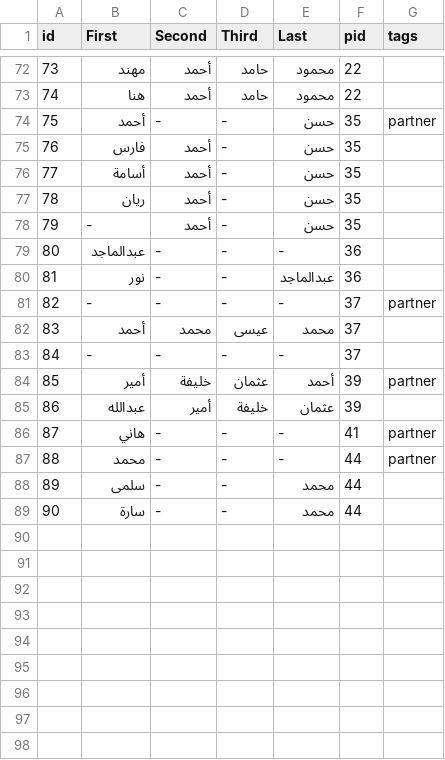
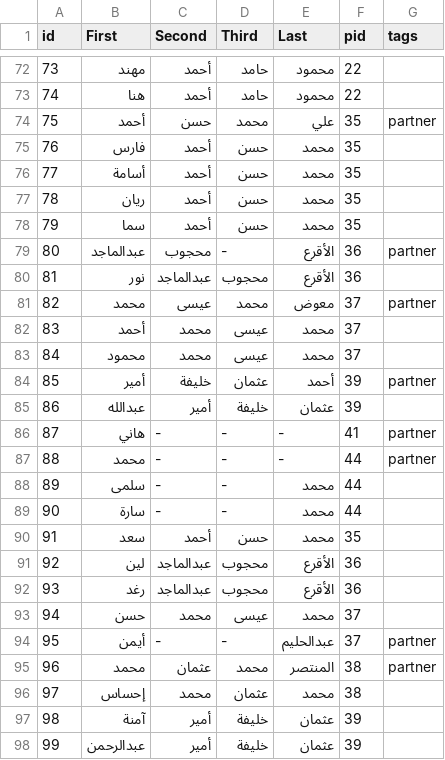
Before and after one commit to Momen-Mawad/family-tree, a CSV file: static/data.csv, drawn as a sheet; only a part is shown, gaps mark what is left out.

```diff
--- a/static/data.csv
+++ b/static/data.csv
@@ -73,12 +73,12 @@ id,First,Second,Third,Last,pid,tags
 74,هنا,أحمد,حامد,محمود,22,
-75,أحمد,-,-,حسن,35,partner
-76,فارس,أحمد,-,حسن,35,
-77,أسامة,أحمد,-,حسن,35,
-78,ريان,أحمد,-,حسن,35,
-79,-,أحمد,-,حسن,35,
-80,عبدالماجد,-,-,-,36,
-81,نور,-,-,عبدالماجد,36,
-82,-,-,-,-,37,partner
+75,أحمد,حسن,محمد,علي,35,partner
+76,فارس,أحمد,حسن,محمد,35,
+77,أسامة,أحمد,حسن,محمد,35,
+78,ريان,أحمد,حسن,محمد,35,
+79,سما,أحمد,حسن,محمد,35,
+80,عبدالماجد,محجوب,-,الأقرع,36,partner
+81,نور,عبدالماجد,محجوب,الأقرع,36,
+82,محمد,عيسى,محمد,معوض,37,partner
 83,أحمد,محمد,عيسى,محمد,37,
-84,-,-,-,-,37,
+84,محمود,محمد,عيسى,محمد,37,
 85,أمير,خليفة,عثمان,أحمد,39,partner
@@ -89 +89,10 @@ id,First,Second,Third,Last,pid,tags
 90,سارة,-,-,محمد,44,
+91,سعد,أحمد,حسن,محمد,35,
+92,لين,عبدالماجد,محجوب,الأقرع,36,
+93,رغد,عبدالماجد,محجوب,الأقرع,36,
+94,حسن,محمد,عيسى,محمد,37,
+95,أيمن,-,-,عبدالحليم,37,partner
+96,محمد,عثمان,محمد,المنتصر,38,partner
+97,إحساس,محمد,عثمان,محمد,38,
+98,آمنة,أمير,خليفة,عثمان,39,
+99,عبدالرحمن,أمير,خليفة,عثمان,39,
```
Also changed, not shown: 1 other file.
